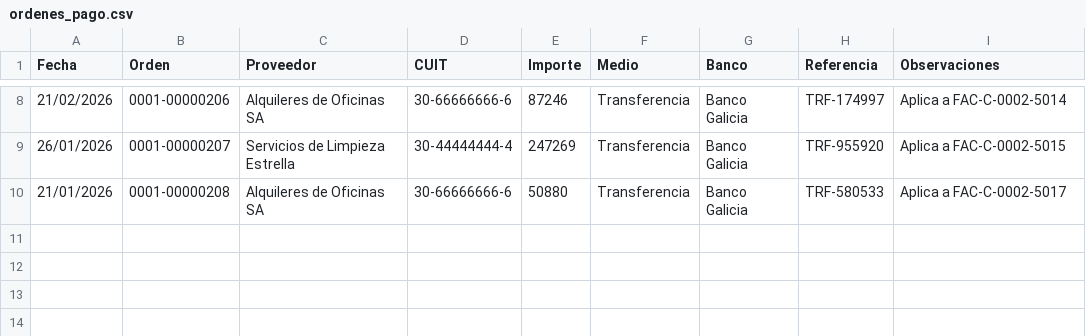
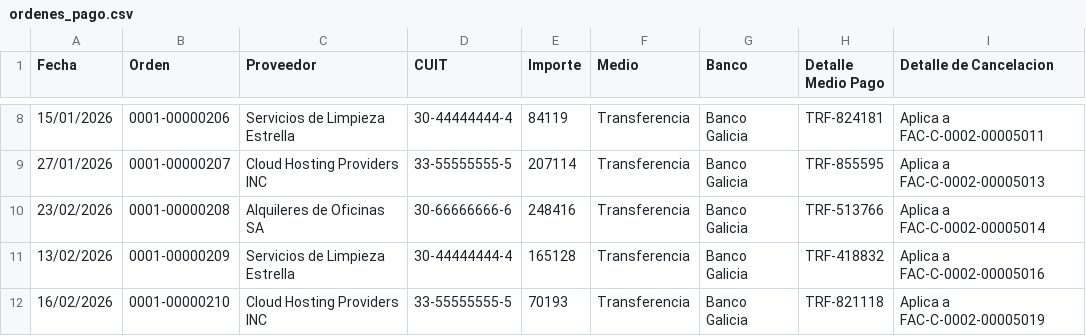
Before and after one commit to msaa911/BiFlow, a CSV file: test_data/ordenes_pago.csv, drawn as a sheet; only a part is shown, gaps mark what is left out; the diff covers the shown part only.

```diff
--- a/test_data/ordenes_pago.csv
+++ b/test_data/ordenes_pago.csv
@@ -1 +1 @@
-Fecha,Orden,Proveedor,CUIT,Importe,Medio,Banco,Referencia,Observaciones
+Fecha,Orden,Proveedor,CUIT,Importe,Medio,Banco,Detalle Medio Pago,Detalle de Cancelacion
@@ -8,3 +8,5 @@ Fecha,Orden,Proveedor,CUIT,Importe,Medio,Banco,Referencia,Observaciones
-21/02/2026,0001-00000206,Alquileres de Oficinas SA,30-66666666-6,87246,Transferencia,Banco Galicia,TRF-174997,Aplica a FAC-C-0002-5014
-26/01/2026,0001-00000207,Servicios de Limpieza Estrella,30-44444444-4,247269,Transferencia,Banco Galicia,TRF-955920,Aplica a FAC-C-0002-5015
-21/01/2026,0001-00000208,Alquileres de Oficinas SA,30-66666666-6,50880,Transferencia,Banco Galicia,TRF-580533,Aplica a FAC-C-0002-5017
+15/01/2026,0001-00000206,Servicios de Limpieza Estrella,30-44444444-4,84119,Transferencia,Banco Galicia,TRF-824181,Aplica a FAC-C-0002-00005011
+27/01/2026,0001-00000207,Cloud Hosting Providers INC,33-55555555-5,207114,Transferencia,Banco Galicia,TRF-855595,Aplica a FAC-C-0002-00005013
+23/02/2026,0001-00000208,Alquileres de Oficinas SA,30-66666666-6,248416,Transferencia,Banco Galicia,TRF-513766,Aplica a FAC-C-0002-00005014
+13/02/2026,0001-00000209,Servicios de Limpieza Estrella,30-44444444-4,165128,Transferencia,Banco Galicia,TRF-418832,Aplica a FAC-C-0002-00005016
+16/02/2026,0001-00000210,Cloud Hosting Providers INC,33-55555555-5,70193,Transferencia,Banco Galicia,TRF-821118,Aplica a FAC-C-0002-00005019
```
Also changed, not shown: 32 edited cells elsewhere in this file, test_data/compras_egresos.csv, test_data/extracto_bancario_columnas.csv, 4 other files.
